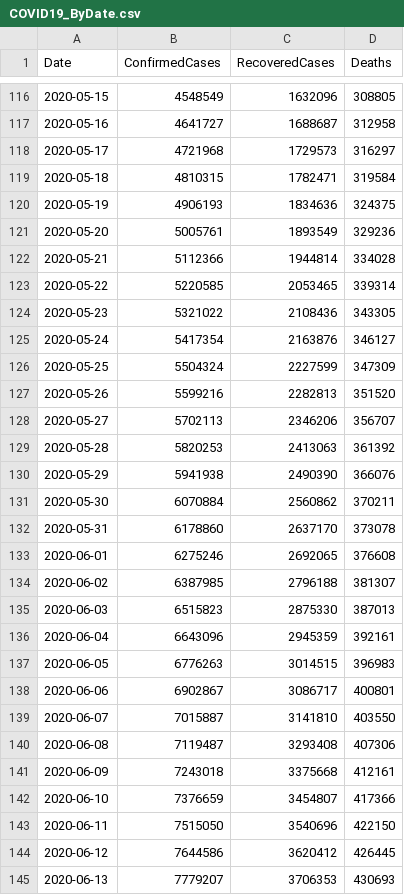
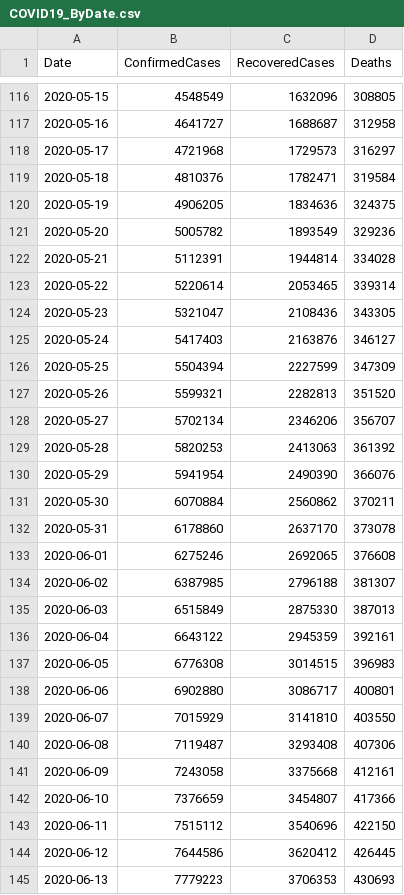
Before and after one commit to kevorkkeheian/covid-19-archived, a CSV file: datasets/COVID19_ByDate.csv, drawn as a sheet; only a part is shown, gaps mark what is left out; the diff covers the shown part only.

```diff
--- a/datasets/COVID19_ByDate.csv
+++ b/datasets/COVID19_ByDate.csv
@@ -118,14 +118,14 @@ Date,ConfirmedCases,RecoveredCases,Deaths
 2020-05-17,4721968,1729573,316297
-2020-05-18,4810315,1782471,319584
-2020-05-19,4906193,1834636,324375
-2020-05-20,5005761,1893549,329236
-2020-05-21,5112366,1944814,334028
-2020-05-22,5220585,2053465,339314
-2020-05-23,5321022,2108436,343305
-2020-05-24,5417354,2163876,346127
-2020-05-25,5504324,2227599,347309
-2020-05-26,5599216,2282813,351520
-2020-05-27,5702113,2346206,356707
+2020-05-18,4810376,1782471,319584
+2020-05-19,4906205,1834636,324375
+2020-05-20,5005782,1893549,329236
+2020-05-21,5112391,1944814,334028
+2020-05-22,5220614,2053465,339314
+2020-05-23,5321047,2108436,343305
+2020-05-24,5417403,2163876,346127
+2020-05-25,5504394,2227599,347309
+2020-05-26,5599321,2282813,351520
+2020-05-27,5702134,2346206,356707
 2020-05-28,5820253,2413063,361392
-2020-05-29,5941938,2490390,366076
+2020-05-29,5941954,2490390,366076
 2020-05-30,6070884,2560862,370211
@@ -134,12 +134,12 @@ Date,ConfirmedCases,RecoveredCases,Deaths
 2020-06-02,6387985,2796188,381307
-2020-06-03,6515823,2875330,387013
-2020-06-04,6643096,2945359,392161
-2020-06-05,6776263,3014515,396983
-2020-06-06,6902867,3086717,400801
-2020-06-07,7015887,3141810,403550
+2020-06-03,6515849,2875330,387013
+2020-06-04,6643122,2945359,392161
+2020-06-05,6776308,3014515,396983
+2020-06-06,6902880,3086717,400801
+2020-06-07,7015929,3141810,403550
 2020-06-08,7119487,3293408,407306
-2020-06-09,7243018,3375668,412161
+2020-06-09,7243058,3375668,412161
 2020-06-10,7376659,3454807,417366
-2020-06-11,7515050,3540696,422150
+2020-06-11,7515112,3540696,422150
 2020-06-12,7644586,3620412,426445
-2020-06-13,7779207,3706353,430693
+2020-06-13,7779223,3706353,430693
```
Also changed, not shown: 1 added row and 37 edited cells elsewhere in this file, datasets/COVID19_ByCountry.csv.
